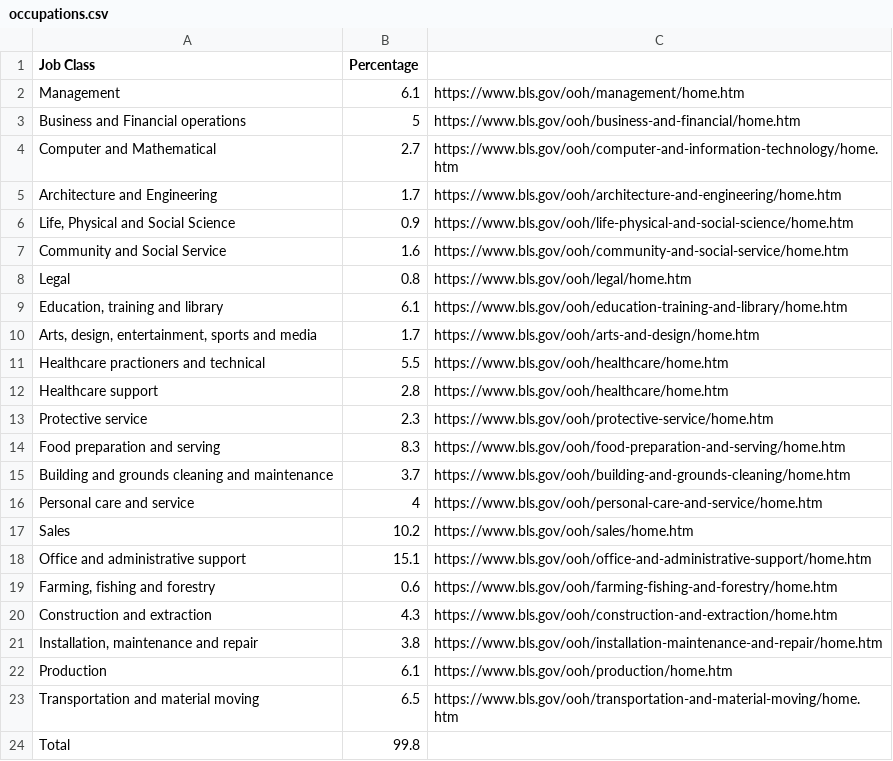
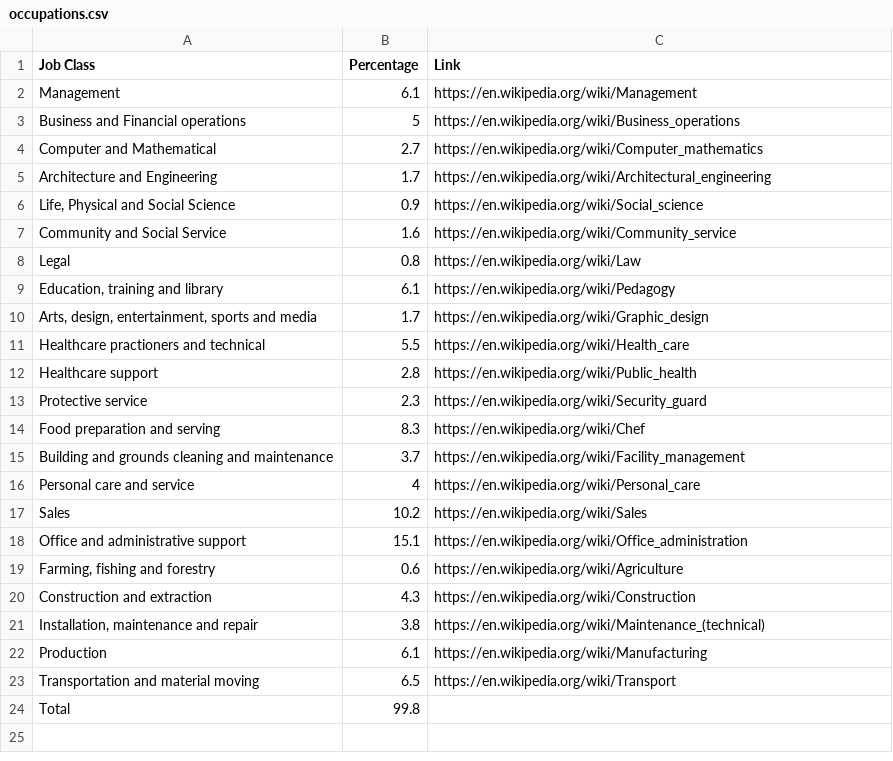
Before and after one commit to rachel-ng/SoftDev, a CSV file: 10_occupy_flask_st/data/occupations.csv, drawn as a sheet.

Commit message:
names are links + link for random occupation

```diff
--- a/10_occupy_flask_st/data/occupations.csv
+++ b/10_occupy_flask_st/data/occupations.csv
@@ -1,24 +1,24 @@
-Job Class,Percentage
-Management,6.1,https://www.bls.gov/ooh/management/home.htm
-Business and Financial operations,5,https://www.bls.gov/ooh/business-and-financial/home.htm
-Computer and Mathematical,2.7,https://www.bls.gov/ooh/computer-and-information-technology/home.htm
-Architecture and Engineering,1.7,https://www.bls.gov/ooh/architecture-and-engineering/home.htm
-"Life, Physical and Social Science",0.9,https://www.bls.gov/ooh/life-physical-and-social-science/home.htm
-Community and Social Service,1.6,https://www.bls.gov/ooh/community-and-social-service/home.htm
-Legal,0.8,https://www.bls.gov/ooh/legal/home.htm
-"Education, training and library",6.1,https://www.bls.gov/ooh/education-training-and-library/home.htm
-"Arts, design, entertainment, sports and media",1.7,https://www.bls.gov/ooh/arts-and-design/home.htm
-Healthcare practioners and technical,5.5,https://www.bls.gov/ooh/healthcare/home.htm
-Healthcare support,2.8,https://www.bls.gov/ooh/healthcare/home.htm
-Protective service,2.3,https://www.bls.gov/ooh/protective-service/home.htm
-Food preparation and serving,8.3,https://www.bls.gov/ooh/food-preparation-and-serving/home.htm
-Building and grounds cleaning and maintenance,3.7,https://www.bls.gov/ooh/building-and-grounds-cleaning/home.htm
-Personal care and service,4,https://www.bls.gov/ooh/personal-care-and-service/home.htm
-Sales,10.2,https://www.bls.gov/ooh/sales/home.htm
-Office and administrative support,15.1,https://www.bls.gov/ooh/office-and-administrative-support/home.htm
-"Farming, fishing and forestry",0.6,https://www.bls.gov/ooh/farming-fishing-and-forestry/home.htm
-Construction and extraction,4.3,https://www.bls.gov/ooh/construction-and-extraction/home.htm
-"Installation, maintenance and repair",3.8,https://www.bls.gov/ooh/installation-maintenance-and-repair/home.htm
-Production,6.1,https://www.bls.gov/ooh/production/home.htm
-Transportation and material moving,6.5,https://www.bls.gov/ooh/transportation-and-material-moving/home.htm
+Job Class,Percentage,Link
+Management,6.1,https://en.wikipedia.org/wiki/Management
+Business and Financial operations,5,https://en.wikipedia.org/wiki/Business_operations
+Computer and Mathematical,2.7,https://en.wikipedia.org/wiki/Computer_mathematics
+Architecture and Engineering,1.7,https://en.wikipedia.org/wiki/Architectural_engineering
+"Life, Physical and Social Science",0.9,https://en.wikipedia.org/wiki/Social_science
+Community and Social Service,1.6,https://en.wikipedia.org/wiki/Community_service
+Legal,0.8,https://en.wikipedia.org/wiki/Law
+"Education, training and library",6.1,https://en.wikipedia.org/wiki/Pedagogy
+"Arts, design, entertainment, sports and media",1.7,https://en.wikipedia.org/wiki/Graphic_design
+Healthcare practioners and technical,5.5,https://en.wikipedia.org/wiki/Health_care
+Healthcare support,2.8,https://en.wikipedia.org/wiki/Public_health
+Protective service,2.3,https://en.wikipedia.org/wiki/Security_guard
+Food preparation and serving,8.3,https://en.wikipedia.org/wiki/Chef
+Building and grounds cleaning and maintenance,3.7,https://en.wikipedia.org/wiki/Facility_management
+Personal care and service,4,https://en.wikipedia.org/wiki/Personal_care
+Sales,10.2,https://en.wikipedia.org/wiki/Sales
+Office and administrative support,15.1,https://en.wikipedia.org/wiki/Office_administration
+"Farming, fishing and forestry",0.6,https://en.wikipedia.org/wiki/Agriculture
+Construction and extraction,4.3,https://en.wikipedia.org/wiki/Construction
+"Installation, maintenance and repair",3.8,https://en.wikipedia.org/wiki/Maintenance_(technical)
+Production,6.1,https://en.wikipedia.org/wiki/Manufacturing
+Transportation and material moving,6.5,https://en.wikipedia.org/wiki/Transport
 Total,99.8
```
Also changed, not shown: 2 other files.
